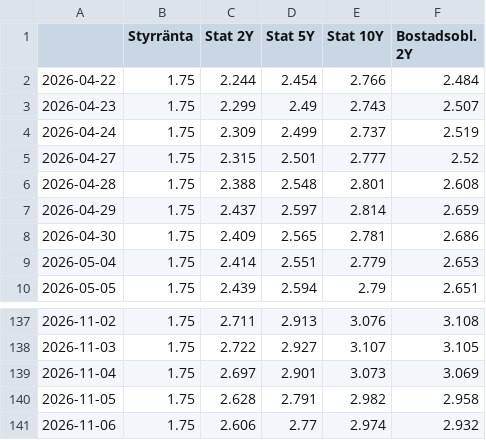
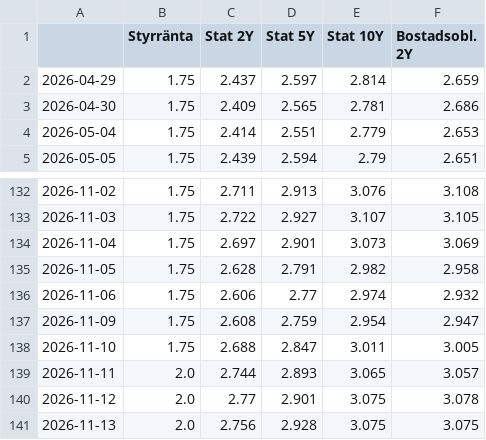
Before and after one commit to claesludvig/projekt, a CSV file: byggfastighet/data/rantor.csv, drawn as a sheet; only a part is shown, gaps mark what is left out.

```diff
--- a/byggfastighet/data/rantor.csv
+++ b/byggfastighet/data/rantor.csv
@@ -1,7 +1,2 @@
 ,Styrränta,Stat 2Y,Stat 5Y,Stat 10Y,Bostadsobl. 2Y
-2026-04-22,1.75,2.244,2.454,2.766,2.484
-2026-04-23,1.75,2.299,2.49,2.743,2.507
-2026-04-24,1.75,2.309,2.499,2.737,2.519
-2026-04-27,1.75,2.315,2.501,2.777,2.52
-2026-04-28,1.75,2.388,2.548,2.801,2.608
 2026-04-29,1.75,2.437,2.597,2.814,2.659
@@ -141 +136,6 @@
 2026-11-06,1.75,2.606,2.77,2.974,2.932
+2026-11-09,1.75,2.608,2.759,2.954,2.947
+2026-11-10,1.75,2.688,2.847,3.011,3.005
+2026-11-11,2.0,2.744,2.893,3.065,3.057
+2026-11-12,2.0,2.77,2.901,3.075,3.078
+2026-11-13,2.0,2.756,2.928,3.075,3.075
```
Also changed, not shown: 5 other files.
